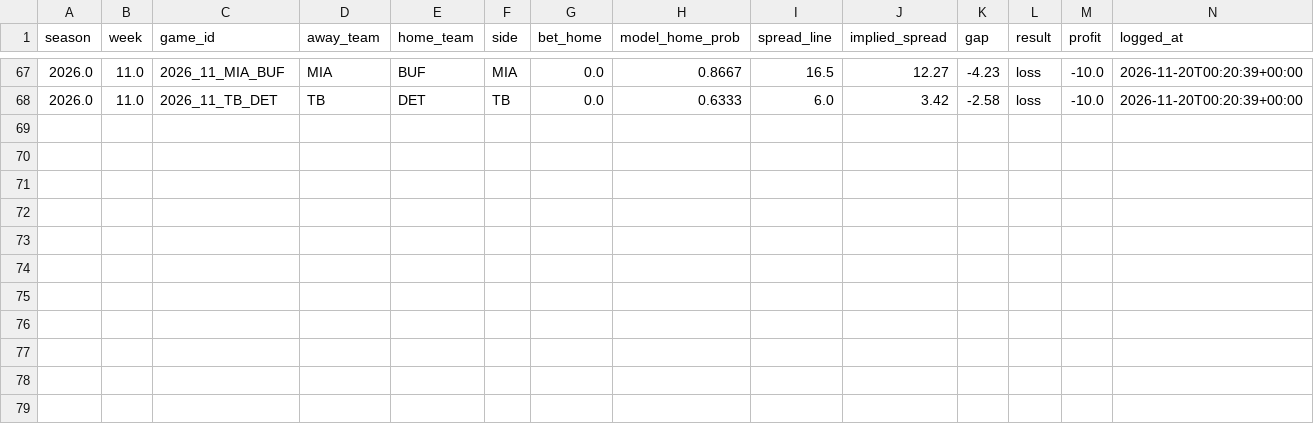
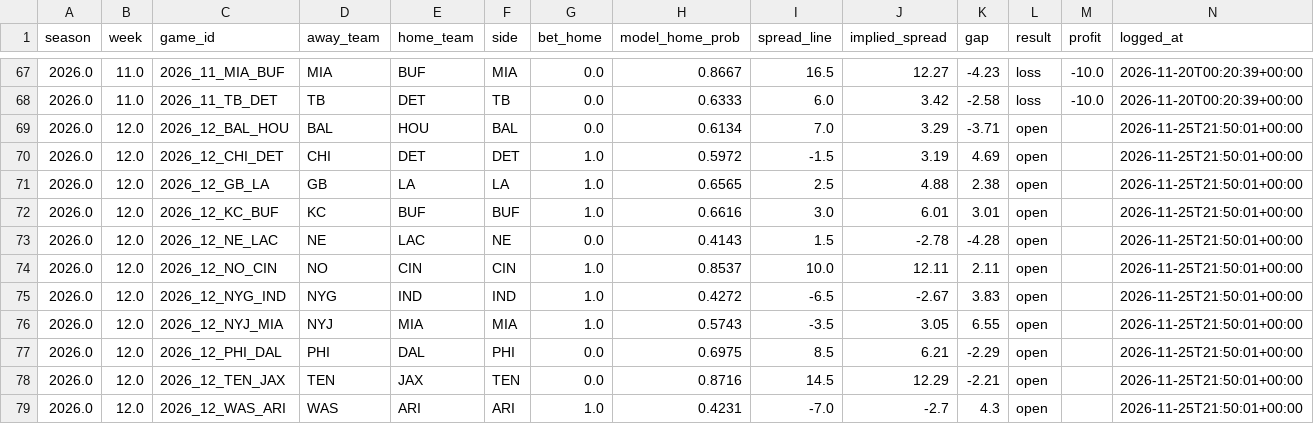
Before and after one commit to JimmyMick/nfl-pickem, a CSV file: predictions/cloud/paper_spread_plays.csv, drawn as a sheet; only a part is shown, gaps mark what is left out; rows hold the shown columns only; the diff names each change by its address in the sheet, - before the commit and + after, or states it on an @@ line.

```diff
--- a/predictions/cloud/paper_spread_plays.csv
+++ b/predictions/cloud/paper_spread_plays.csv
+row 69: 2026.0 | 12.0 | 2026_12_BAL_HOU | BAL | HOU | BAL | 0.0 | 0.6134 | 7.0 | 3.29 | -3.71 | open |  | 2026-11-25T21:50:01+00:00
+row 70: 2026.0 | 12.0 | 2026_12_CHI_DET | CHI | DET | DET | 1.0 | 0.5972 | -1.5 | 3.19 | 4.69 | open |  | 2026-11-25T21:50:01+00:00
+row 71: 2026.0 | 12.0 | 2026_12_GB_LA | GB | LA | LA | 1.0 | 0.6565 | 2.5 | 4.88 | 2.38 | open |  | 2026-11-25T21:50:01+00:00
+row 72: 2026.0 | 12.0 | 2026_12_KC_BUF | KC | BUF | BUF | 1.0 | 0.6616 | 3.0 | 6.01 | 3.01 | open |  | 2026-11-25T21:50:01+00:00
+row 73: 2026.0 | 12.0 | 2026_12_NE_LAC | NE | LAC | NE | 0.0 | 0.4143 | 1.5 | -2.78 | -4.28 | open |  | 2026-11-25T21:50:01+00:00
+row 74: 2026.0 | 12.0 | 2026_12_NO_CIN | NO | CIN | CIN | 1.0 | 0.8537 | 10.0 | 12.11 | 2.11 | open |  | 2026-11-25T21:50:01+00:00
+row 75: 2026.0 | 12.0 | 2026_12_NYG_IND | NYG | IND | IND | 1.0 | 0.4272 | -6.5 | -2.67 | 3.83 | open |  | 2026-11-25T21:50:01+00:00
+row 76: 2026.0 | 12.0 | 2026_12_NYJ_MIA | NYJ | MIA | MIA | 1.0 | 0.5743 | -3.5 | 3.05 | 6.55 | open |  | 2026-11-25T21:50:01+00:00
+row 77: 2026.0 | 12.0 | 2026_12_PHI_DAL | PHI | DAL | PHI | 0.0 | 0.6975 | 8.5 | 6.21 | -2.29 | open |  | 2026-11-25T21:50:01+00:00
+row 78: 2026.0 | 12.0 | 2026_12_TEN_JAX | TEN | JAX | TEN | 0.0 | 0.8716 | 14.5 | 12.29 | -2.21 | open |  | 2026-11-25T21:50:01+00:00
+row 79: 2026.0 | 12.0 | 2026_12_WAS_ARI | WAS | ARI | ARI | 1.0 | 0.4231 | -7.0 | -2.7 | 4.3 | open |  | 2026-11-25T21:50:01+00:00
```
Also changed, not shown: predictions/cloud/latest_preview.csv, predictions/cloud/paper_nonelo_plays.csv, 4 other files.
